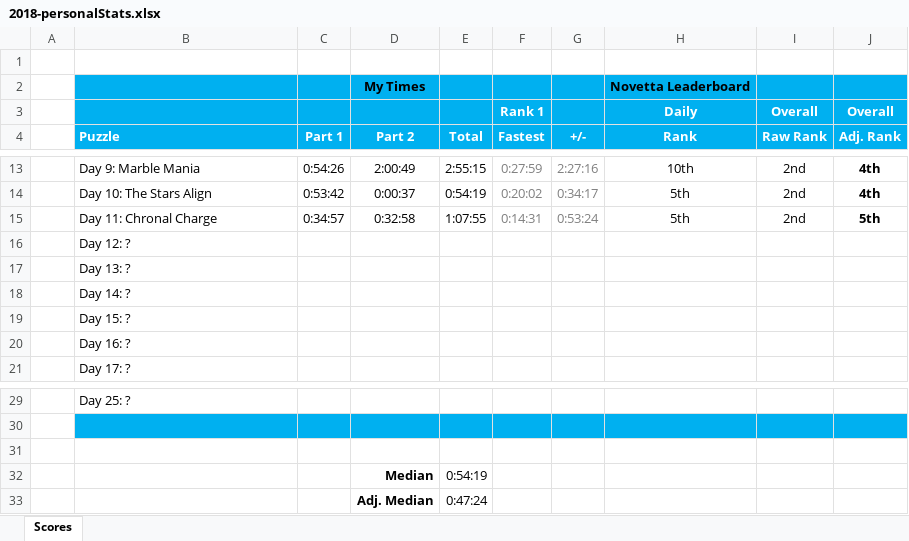
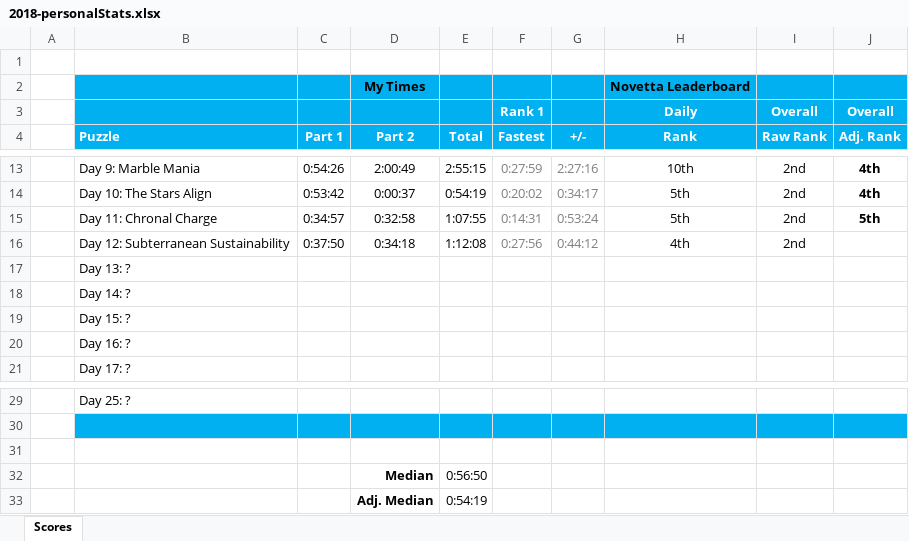
Before and after one commit to briuri/advent-of-code, an Excel workbook: data/viz/2018-personalStats.xlsx, sheet Scores, drawn as a sheet; only a part is shown, gaps mark what is left out; values as stored, in another font and other column widths than the file's, no borders; removed rows and columns are numbered as before the commit, all else as after; the diff names each change by its address in the sheet, - before the commit and + after, or states it on an @@ line.

```diff
--- a/data/viz/2018-personalStats.xlsx (sheet Scores)
+++ b/data/viz/2018-personalStats.xlsx (sheet Scores)
-row 16:  | Day 12: ?
+row 16:  | Day 12: Subterranean Sustainability | 0:37:50 | 0:34:18 | 1:12:08 | 0:27:56 | 0:44:12 | 4th | 2nd
-E32 (Total): 0:54:19
+E32 (Total): 0:56:50
-E33 (Total): 0:47:24
+E33 (Total): 0:54:19
```
Also changed, not shown: 3 other files.
